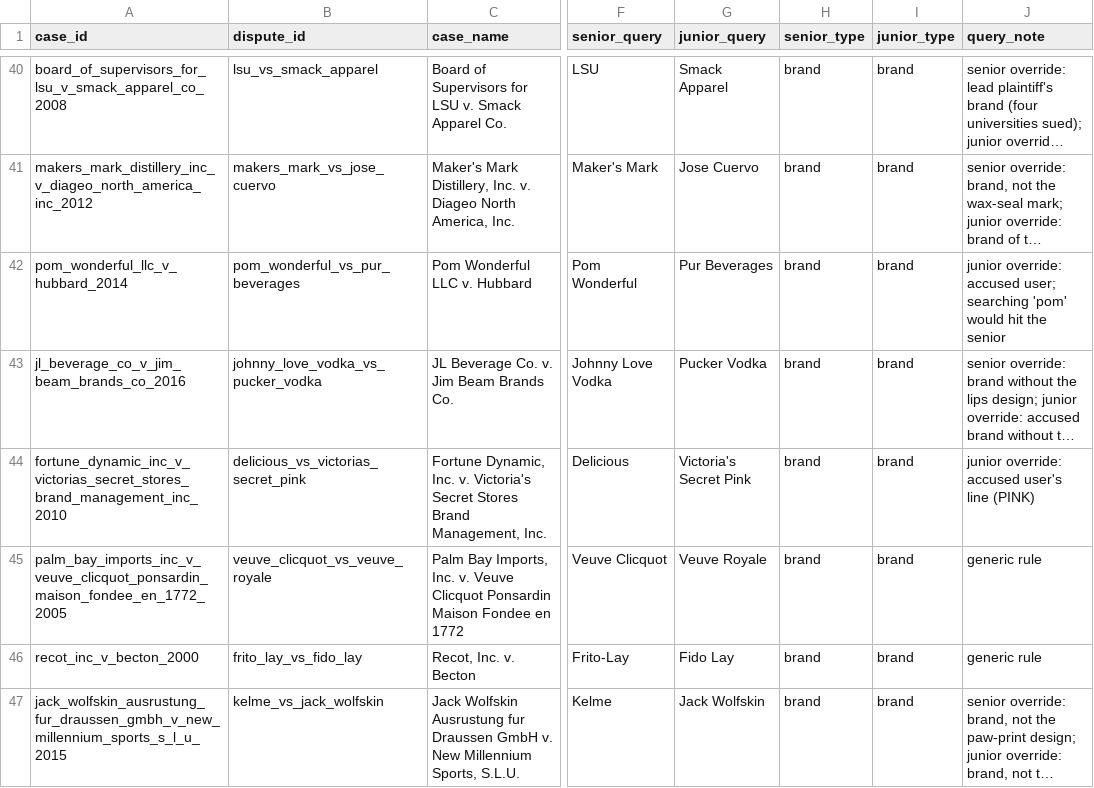
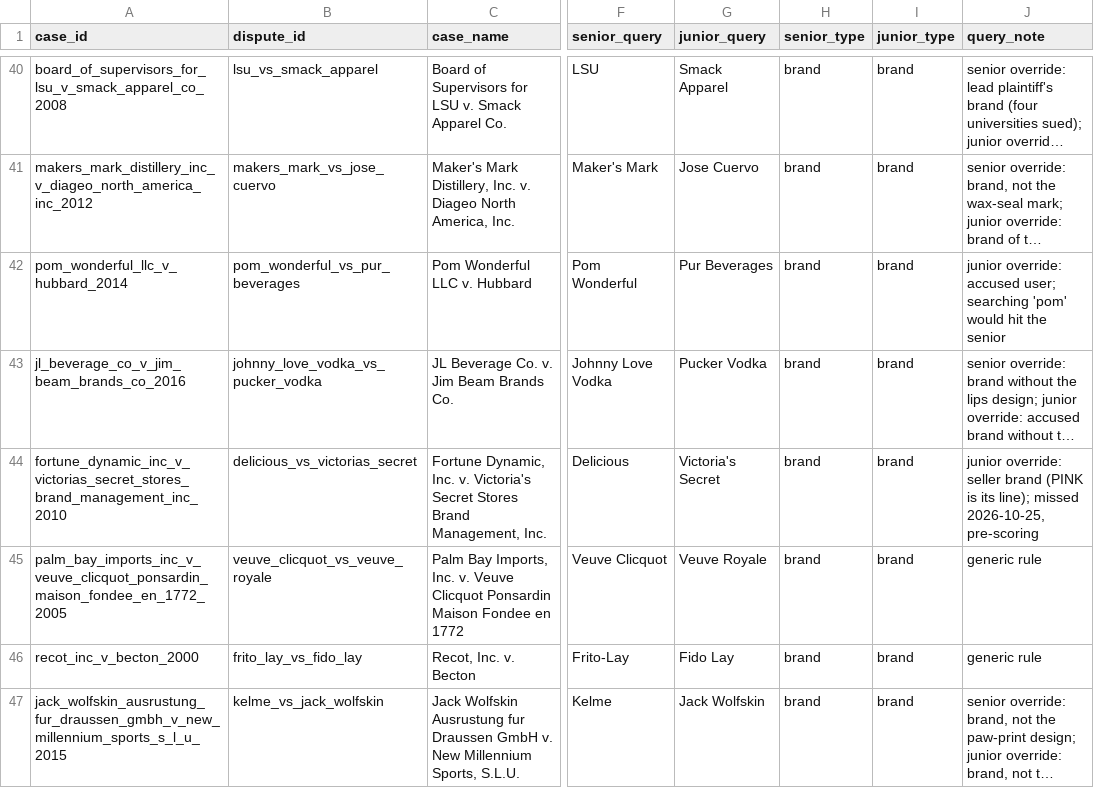
Before and after one commit to Avonik/tea-rose, a CSV file: backend/eval/mapping.csv, drawn as a sheet; only a part is shown, gaps mark what is left out; long unchanged cells end in …; the diff covers the shown part only; the diff names each change by its address in the sheet, - before the commit and + after, or states it on an @@ line.

Commit message:
Back-test: pre-scoring corrections from the live resolve step
One-word queries no longer pass the fuzzy subset rule ('Viti' had
matched a designer). Four junior queries corrected to the Qloo names
under the seller-brand rule, each documented in query_note: Payless
Shoes, Cracker Barrel, Victoria's Secret, Kate Spade New York. Resolve
now finds 27 of 31 seniors and 11 of 31 juniors; the rest take the
proxy path. Still no Qloo score computed. resolved.json/scores.json
are ignored (response data).

```diff
--- a/backend/eval/mapping.csv
+++ b/backend/eval/mapping.csv
-B44 (dispute_id): delicious_vs_victorias_secret_pink
+B44 (dispute_id): delicious_vs_victorias_secret
-G44 (junior_query): Victoria's Secret Pink
+G44 (junior_query): Victoria's Secret
-J44 (query_note): junior override: accused user's line (PINK)
+J44 (query_note): junior override: seller brand (PINK is its line); missed 2026-10-25, pre-scoring
```
Also changed, not shown: 9 edited cells elsewhere in this file, 3 other files.
